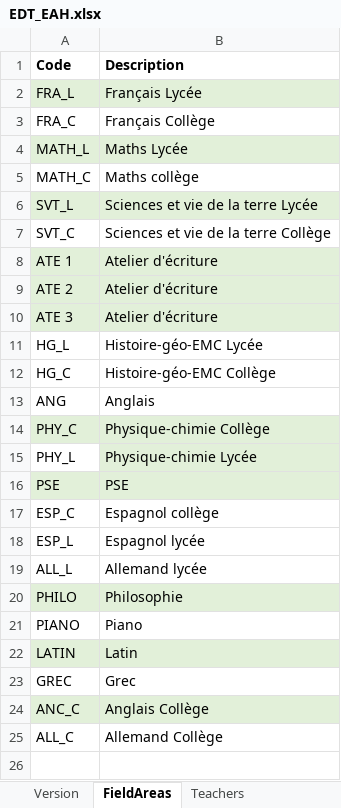
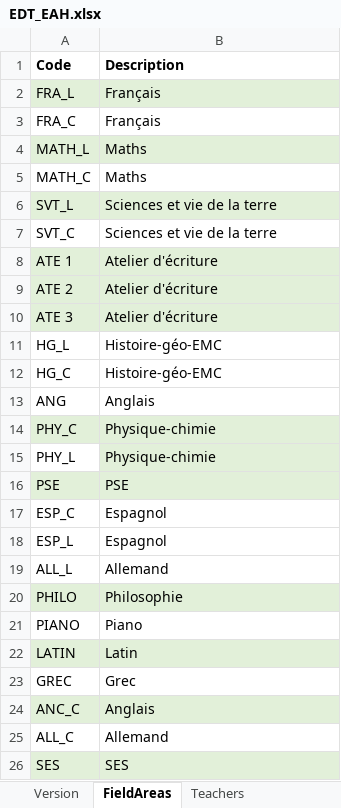
Before and after one commit to mastertnt/edt-eah, an Excel workbook: EDT_EAH/bin/Release/EDT_EAH.xlsx, sheet FieldAreas, drawn as a sheet; values as stored, in another font and other column widths than the file's, no borders; the diff names each change by its address in the sheet, - before the commit and + after, or states it on an @@ line.

```diff
--- a/EDT_EAH/bin/Release/EDT_EAH.xlsx (sheet FieldAreas)
+++ b/EDT_EAH/bin/Release/EDT_EAH.xlsx (sheet FieldAreas)
-B2 (Description): Français Lycée
+B2 (Description): Français
-B3 (Description): Français Collège
+B3 (Description): Français
-B4 (Description): Maths Lycée
+B4 (Description): Maths
-B5 (Description): Maths collège
+B5 (Description): Maths
-B6 (Description): Sciences et vie de la terre Lycée
+B6 (Description): Sciences et vie de la terre
-B7 (Description): Sciences et vie de la terre Collège
+B7 (Description): Sciences et vie de la terre
-B11 (Description): Histoire-géo-EMC Lycée
+B11 (Description): Histoire-géo-EMC
-B12 (Description): Histoire-géo-EMC Collège
+B12 (Description): Histoire-géo-EMC
-B14 (Description): Physique-chimie Collège
+B14 (Description): Physique-chimie
-B15 (Description): Physique-chimie Lycée
+B15 (Description): Physique-chimie
-B17 (Description): Espagnol collège
+B17 (Description): Espagnol
-B18 (Description): Espagnol lycée
+B18 (Description): Espagnol
-B19 (Description): Allemand lycée
+B19 (Description): Allemand
-B24 (Description): Anglais Collège
+B24 (Description): Anglais
-B25 (Description): Allemand Collège
+B25 (Description): Allemand
+row 26: SES | SES
```
Also changed, not shown: sheet Planning, sheet TeacherPlanning, sheet Teachers, EDT_EAH/bin/Debug/EDT_EAH.xlsx, EDT_EAH/bin/Debug/TEMPLATE.xlsx, 13 other files.
